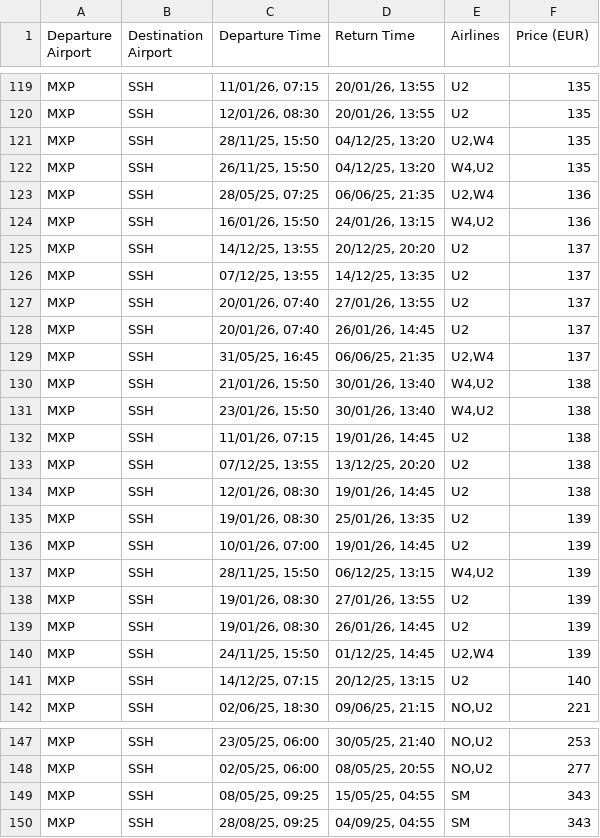
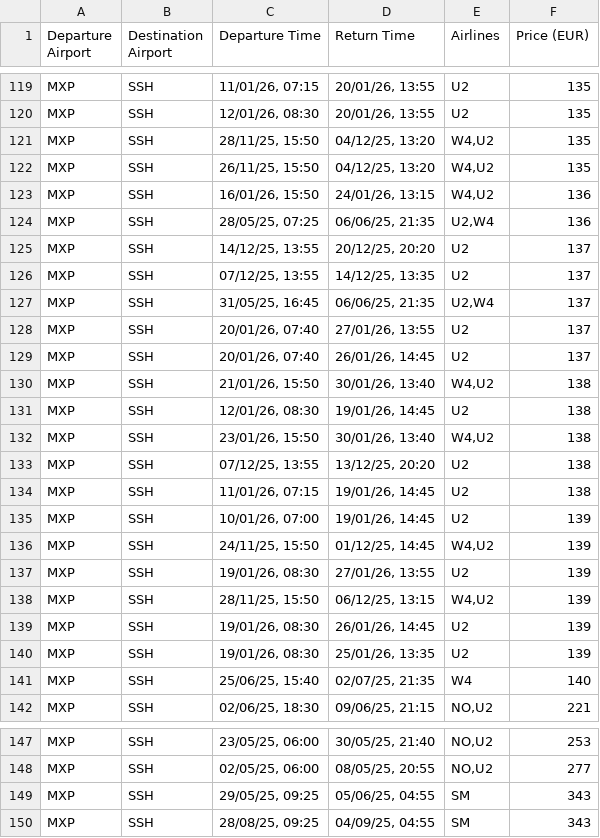
Before and after one commit to rakeshnirzari1/milan, a CSV file: mxp-ssh.csv, drawn as a sheet; only a part is shown, gaps mark what is left out; the diff covers the shown part only.

Commit message:
Update mxp-ssh.csv

```diff
--- a/mxp-ssh.csv
+++ b/mxp-ssh.csv
@@ -120,23 +120,23 @@ MXP,SSH,"11/01/26, 07:15","20/01/26, 13:55",U2,135
 MXP,SSH,"12/01/26, 08:30","20/01/26, 13:55",U2,135
-MXP,SSH,"28/11/25, 15:50","04/12/25, 13:20","U2,W4",135
+MXP,SSH,"28/11/25, 15:50","04/12/25, 13:20","W4,U2",135
 MXP,SSH,"26/11/25, 15:50","04/12/25, 13:20","W4,U2",135
+MXP,SSH,"16/01/26, 15:50","24/01/26, 13:15","W4,U2",136
 MXP,SSH,"28/05/25, 07:25","06/06/25, 21:35","U2,W4",136
-MXP,SSH,"16/01/26, 15:50","24/01/26, 13:15","W4,U2",136
 MXP,SSH,"14/12/25, 13:55","20/12/25, 20:20",U2,137
 MXP,SSH,"07/12/25, 13:55","14/12/25, 13:35",U2,137
+MXP,SSH,"31/05/25, 16:45","06/06/25, 21:35","U2,W4",137
 MXP,SSH,"20/01/26, 07:40","27/01/26, 13:55",U2,137
 MXP,SSH,"20/01/26, 07:40","26/01/26, 14:45",U2,137
-MXP,SSH,"31/05/25, 16:45","06/06/25, 21:35","U2,W4",137
 MXP,SSH,"21/01/26, 15:50","30/01/26, 13:40","W4,U2",138
+MXP,SSH,"12/01/26, 08:30","19/01/26, 14:45",U2,138
 MXP,SSH,"23/01/26, 15:50","30/01/26, 13:40","W4,U2",138
+MXP,SSH,"07/12/25, 13:55","13/12/25, 20:20",U2,138
 MXP,SSH,"11/01/26, 07:15","19/01/26, 14:45",U2,138
-MXP,SSH,"07/12/25, 13:55","13/12/25, 20:20",U2,138
-MXP,SSH,"12/01/26, 08:30","19/01/26, 14:45",U2,138
+MXP,SSH,"10/01/26, 07:00","19/01/26, 14:45",U2,139
+MXP,SSH,"24/11/25, 15:50","01/12/25, 14:45","W4,U2",139
+MXP,SSH,"19/01/26, 08:30","27/01/26, 13:55",U2,139
+MXP,SSH,"28/11/25, 15:50","06/12/25, 13:15","W4,U2",139
+MXP,SSH,"19/01/26, 08:30","26/01/26, 14:45",U2,139
 MXP,SSH,"19/01/26, 08:30","25/01/26, 13:35",U2,139
-MXP,SSH,"10/01/26, 07:00","19/01/26, 14:45",U2,139
-MXP,SSH,"28/11/25, 15:50","06/12/25, 13:15","W4,U2",139
-MXP,SSH,"19/01/26, 08:30","27/01/26, 13:55",U2,139
-MXP,SSH,"19/01/26, 08:30","26/01/26, 14:45",U2,139
-MXP,SSH,"24/11/25, 15:50","01/12/25, 14:45","U2,W4",139
-MXP,SSH,"14/12/25, 07:15","20/12/25, 13:15",U2,140
+MXP,SSH,"25/06/25, 15:40","02/07/25, 21:35",W4,140
 MXP,SSH,"02/06/25, 18:30","09/06/25, 21:15","NO,U2",221
@@ -148,3 +148,3 @@ MXP,SSH,"23/05/25, 06:00","30/05/25, 21:40","NO,U2",253
 MXP,SSH,"02/05/25, 06:00","08/05/25, 20:55","NO,U2",277
-MXP,SSH,"08/05/25, 09:25","15/05/25, 04:55",SM,343
+MXP,SSH,"29/05/25, 09:25","05/06/25, 04:55",SM,343
 MXP,SSH,"28/08/25, 09:25","04/09/25, 04:55",SM,343
```
Also changed, not shown: 4 added rows, 4 removed rows, 41 moved rows and 6 edited cells elsewhere in this file.
